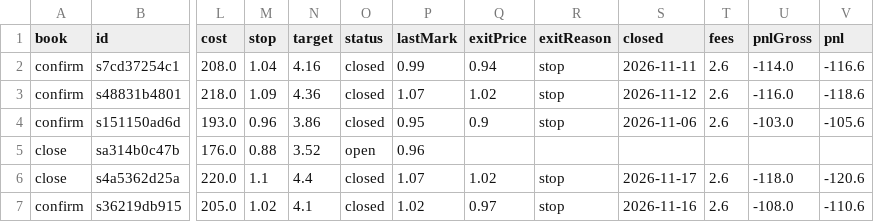
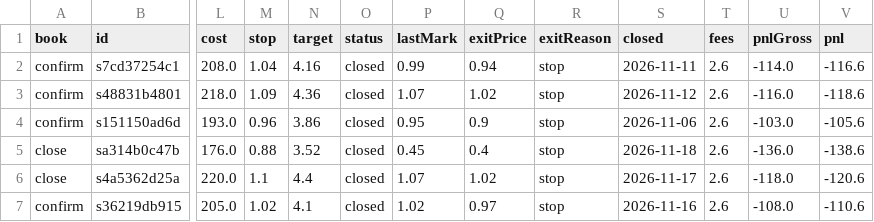
Before and after one commit to juanpameza/mrt-paper-sim, a CSV file: shadow_trades.csv, drawn as a sheet; only a part is shown, gaps mark what is left out; the diff names each change by its address in the sheet, - before the commit and + after, or states it on an @@ line.

```diff
--- a/shadow_trades.csv
+++ b/shadow_trades.csv
-O5 (status): open
+O5 (status): closed
-P5 (lastMark): 0.96
+P5 (lastMark): 0.45
-Q5 (exitPrice): (empty)
+Q5 (exitPrice): 0.4
-R5 (exitReason): (empty)
+R5 (exitReason): stop
-S5 (closed): (empty)
+S5 (closed): 2026-11-18
-T5 (fees): (empty)
+T5 (fees): 2.6
-U5 (pnlGross): (empty)
+U5 (pnlGross): -136.0
-V5 (pnl): (empty)
+V5 (pnl): -138.6
```
Also changed, not shown: scan.csv, signals_trades.csv, 5 other files.
